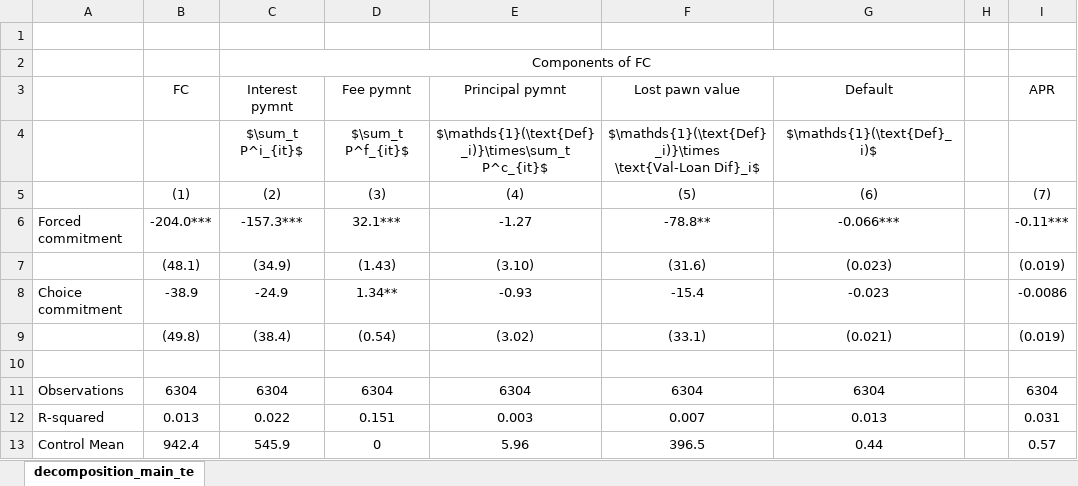
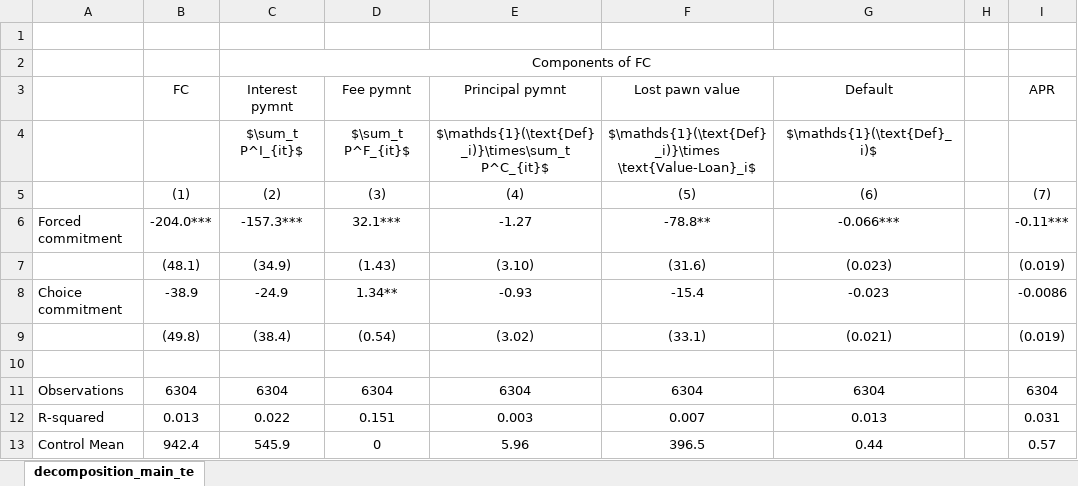
Before and after one commit to isaacmeza/private_paternalism, an Excel workbook: Tables/decomposition_main_te.xlsx, sheet decomposition_main_te, drawn as a sheet; values as stored, in another font and other column widths than the file's, no borders; the diff names each change by its address in the sheet, - before the commit and + after, or states it on an @@ line.

```diff
--- a/Tables/decomposition_main_te.xlsx (sheet decomposition_main_te)
+++ b/Tables/decomposition_main_te.xlsx (sheet decomposition_main_te)
-C4 (Interest pymnt): $\sum_t P^i_{it}$
+C4 (Interest pymnt): $\sum_t P^I_{it}$
-D4 (Fee pymnt): $\sum_t P^f_{it}$
+D4 (Fee pymnt): $\sum_t P^F_{it}$
-E4 (Principal pymnt): $\mathds{1}(\text{Def}_i)}\times\sum_t P^c_{it}$
+E4 (Principal pymnt): $\mathds{1}(\text{Def}_i)}\times\sum_t P^C_{it}$
-F4 (Lost pawn value): $\mathds{1}(\text{Def}_i)}\times \text{Val-Loan Dif}_i$
+F4 (Lost pawn value): $\mathds{1}(\text{Def}_i)}\times \text{Value-Loan}_i$
```
Also changed, not shown: Tables/repeat_loans.xlsx, 11 other files.
